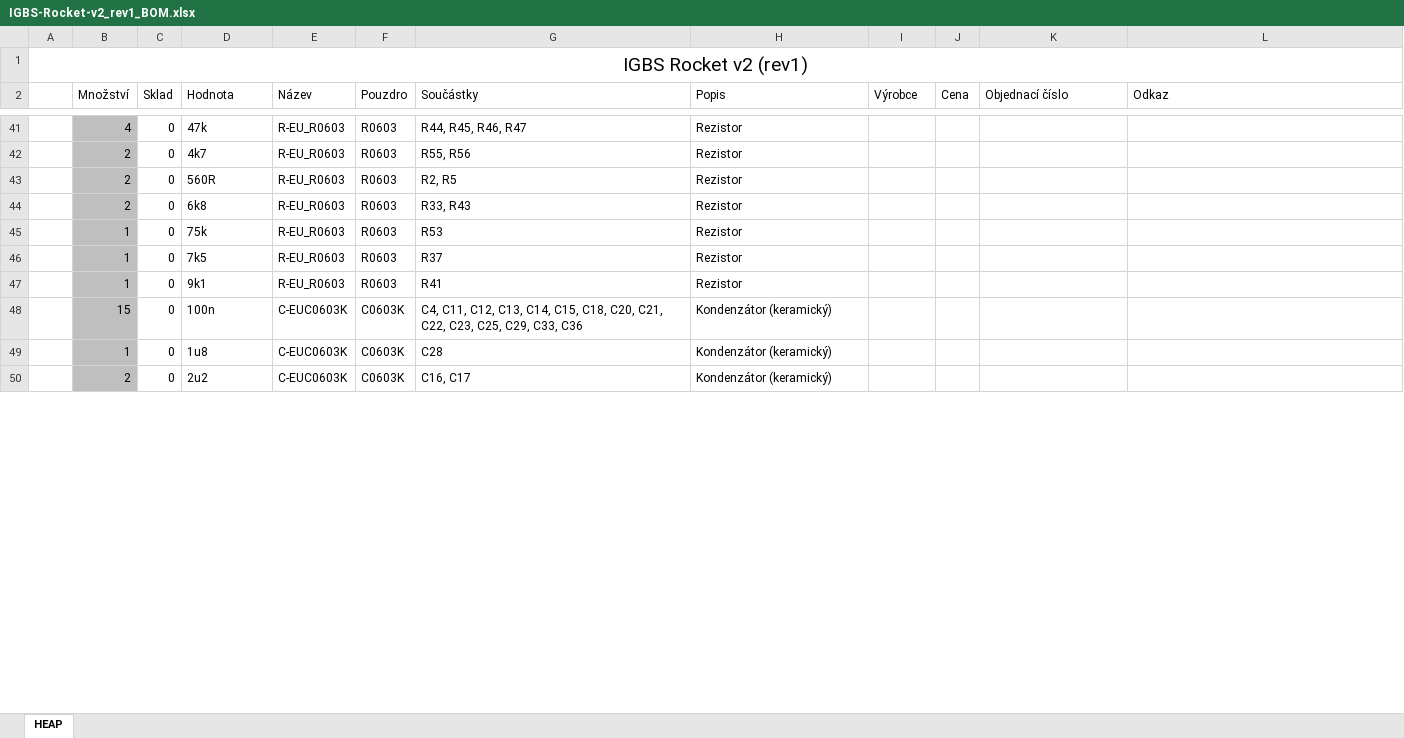
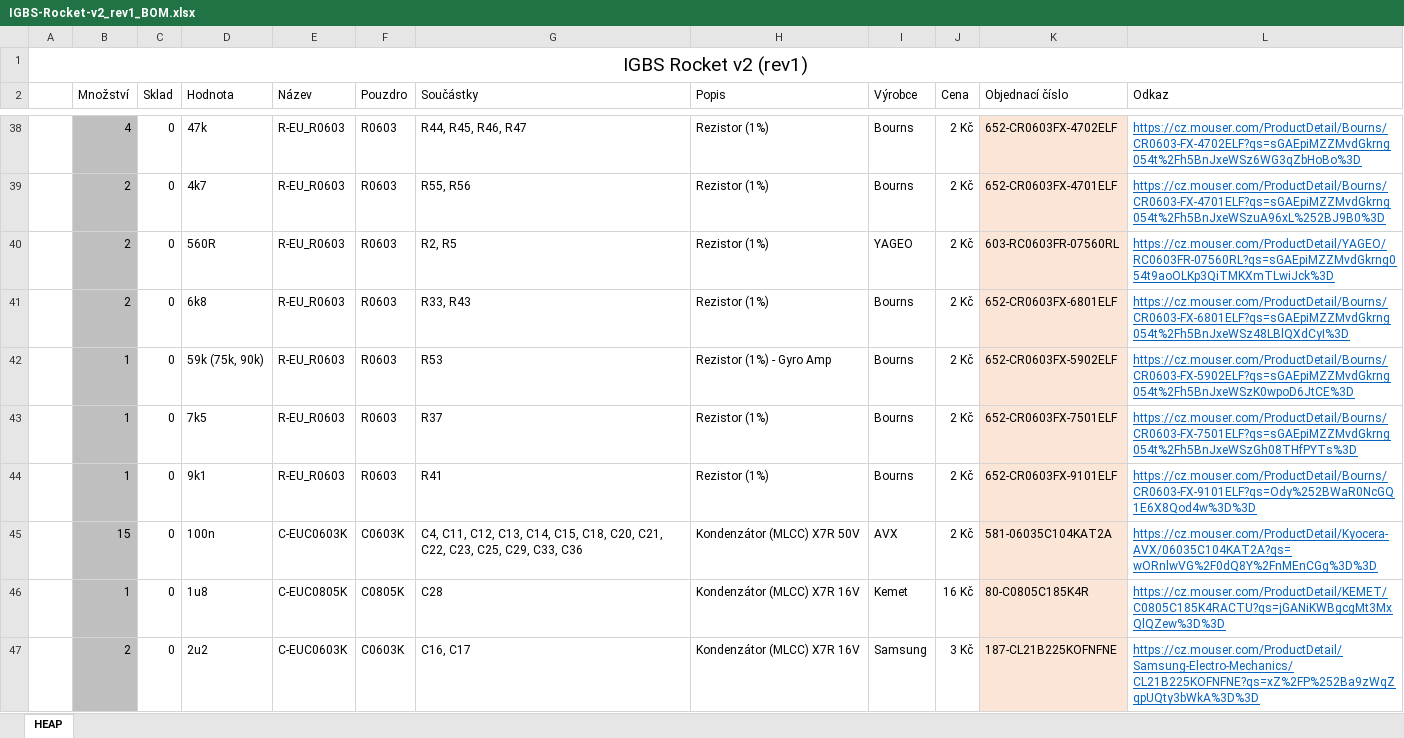
Before and after one commit to ItsGoodButStill/IGBS-Rocket-v2, an Excel workbook: pcb/bom/IGBS-Rocket-v2_rev1_BOM.xlsx, sheet HEAP, drawn as a sheet; only a part is shown, gaps mark what is left out; values as stored, in another font and other column widths than the file's, no borders; removed rows and columns are numbered as before the commit, all else as after; the diff covers the shown part only; the diff names each change by its address in the sheet, - before the commit and + after, or states it on an @@ line.

```diff
--- a/pcb/bom/IGBS-Rocket-v2_rev1_BOM.xlsx (sheet HEAP)
+++ b/pcb/bom/IGBS-Rocket-v2_rev1_BOM.xlsx (sheet HEAP)
-H38:H41 (Popis): Rezistor
+H38:H41 (Popis): Rezistor (1%)
-I38:I39 (Výrobce): (empty)
+I38:I39 (Výrobce): Bourns
-J38:J41 (Cena): (empty)
+J38:J41 (Cena): 2 Kč
-K38:K41 fill: none
+K38:K41 fill: #FBE5D6
-K38 (Objednací číslo): (empty)
+K38 (Objednací číslo): 652-CR0603FX-4702ELF
-L38 (Odkaz): (empty)
+L38 (Odkaz): https://cz.mouser.com/ProductDetail/Bourns/CR0603-FX-4702ELF?qs=sGAEpiMZZMvdGkrng054t%2Fh5BnJxeWSz6WG3qZbHoBo%3D
-K39 (Objednací číslo): (empty)
+K39 (Objednací číslo): 652-CR0603FX-4701ELF
-L39 (Odkaz): (empty)
+L39 (Odkaz): https://cz.mouser.com/ProductDetail/Bourns/CR0603-FX-4701ELF?qs=sGAEpiMZZMvdGkrng054t%2Fh5BnJxeWSzuA96xL%252BJ9B0%3D
-I40 (Výrobce): (empty)
+I40 (Výrobce): YAGEO
-K40 (Objednací číslo): (empty)
+K40 (Objednací číslo): 603-RC0603FR-07560RL
-L40 (Odkaz): (empty)
+L40 (Odkaz): https://cz.mouser.com/ProductDetail/YAGEO/RC0603FR-07560RL?qs=sGAEpiMZZMvdGkrng054t9aoOLKp3QiTMKXmTLwiJck%3D
-I41 (Výrobce): (empty)
+I41 (Výrobce): Bourns
-K41 (Objednací číslo): (empty)
+K41 (Objednací číslo): 652-CR0603FX-6801ELF
-L41 (Odkaz): (empty)
+L41 (Odkaz): https://cz.mouser.com/ProductDetail/Bourns/CR0603-FX-6801ELF?qs=sGAEpiMZZMvdGkrng054t%2Fh5BnJxeWSz48LBlQXdCyI%3D
-row 45:  | 1 | 0 | 75k | R-EU_R0603 | R0603 | R53 | Rezistor
+row 42:  | 1 | 0 | 59k (75k, 90k) | R-EU_R0603 | R0603 | R53 | Rezistor (1%) - Gyro Amp | Bourns | 2 Kč | 652-CR0603FX-5902ELF | https://cz.mouser.com/ProductDetail/Bourns/CR0603-FX-5902ELF?qs=sGAEpiMZZMvdGkrng054t%2Fh5BnJxeWSzK0wpoD6JtCE%3D
-H43:H44 (Popis): Rezistor
+H43:H44 (Popis): Rezistor (1%)
-I43:I44 (Výrobce): (empty)
+I43:I44 (Výrobce): Bourns
-J43:J45 (Cena): (empty)
+J43:J45 (Cena): 2 Kč
-K43 (Objednací číslo): (empty)
+K43 (Objednací číslo): 652-CR0603FX-7501ELF
-K43:K45 fill: none
+K43:K45 fill: #FBE5D6
-L43 (Odkaz): (empty)
+L43 (Odkaz): https://cz.mouser.com/ProductDetail/Bourns/CR0603-FX-7501ELF?qs=sGAEpiMZZMvdGkrng054t%2Fh5BnJxeWSzGh08THfPYTs%3D
-K44 (Objednací číslo): (empty)
+K44 (Objednací číslo): 652-CR0603FX-9101ELF
-L44 (Odkaz): (empty)
+L44 (Odkaz): https://cz.mouser.com/ProductDetail/Bourns/CR0603-FX-9101ELF?qs=Ody%252BWaR0NcGQ1E6X8Qod4w%3D%3D
-H45 (Popis): Kondenzátor (keramický)
+H45 (Popis): Kondenzátor (MLCC) X7R 50V
-I45 (Výrobce): (empty)
+I45 (Výrobce): AVX
-K45 (Objednací číslo): (empty)
+K45 (Objednací číslo): 581-06035C104KAT2A
-L45 (Odkaz): (empty)
+L45 (Odkaz): https://cz.mouser.com/ProductDetail/Kyocera-AVX/06035C104KAT2A?qs=wORnlwVG%2F0dQ8Y%2FnMEnCGg%3D%3D
-row 49:  | 1 | 0 | 1u8 | C-EUC0603K | C0603K | C28 | Kondenzátor (keramický)
+row 46:  | 1 | 0 | 1u8 | C-EUC0805K | C0805K | C28 | Kondenzátor (MLCC) X7R 16V | Kemet | 16 Kč | 80-C0805C185K4R | https://cz.mouser.com/ProductDetail/KEMET/C0805C185K4RACTU?qs=jGANiKWBgcgMt3MxQlQZew%3D%3D
-H47 (Popis): Kondenzátor (keramický)
+H47 (Popis): Kondenzátor (MLCC) X7R 16V
-I47 (Výrobce): (empty)
+I47 (Výrobce): Samsung
-J47 (Cena): (empty)
+J47 (Cena): 3 Kč
-K47 (Objednací číslo): (empty)
+K47 (Objednací číslo): 187-CL21B225KOFNFNE
-K47 fill: none
+K47 fill: #FBE5D6
-L47 (Odkaz): (empty)
+L47 (Odkaz): https://cz.mouser.com/ProductDetail/Samsung-Electro-Mechanics/CL21B225KOFNFNE?qs=xZ%2FP%252Ba9zWqZqpUQty3bWkA%3D%3D
```
Also changed, not shown: 6 added rows, 5 removed rows, 135 edited cells and cell formats elsewhere in this sheet, formulas that keep their value, 22 other files.
